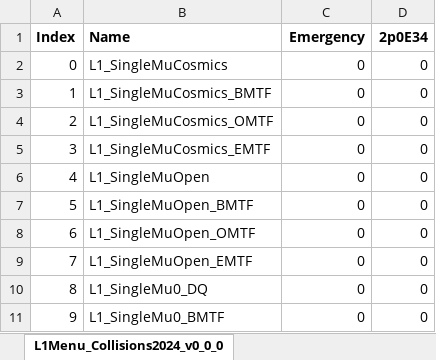
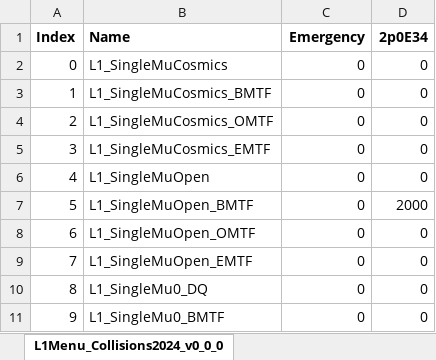
Before and after one commit to cms-l1-dpg/L1MenuRun3, an Excel workbook: development/L1Menu_Collisions2024_v0_0_0/PrescaleTable/L1Menu_Collisions2024_v0_0_0.xlsx, sheet L1Menu_Collisions2024_v0_0_0, drawn as a sheet; only a part is shown; values as stored, in another font and other column widths than the file's, no borders; conditional formats not drawn; the diff names each change by its address in the sheet, - before the commit and + after, or states it on an @@ line.

Commit message:
Fix PS L1_SingleMu0_BMTF

```diff
--- a/development/L1Menu_Collisions2024_v0_0_0/PrescaleTable/L1Menu_Collisions2024_v0_0_0.xlsx (sheet L1Menu_Collisions2024_v0_0_0)
+++ b/development/L1Menu_Collisions2024_v0_0_0/PrescaleTable/L1Menu_Collisions2024_v0_0_0.xlsx (sheet L1Menu_Collisions2024_v0_0_0)
-D7 (2p0E34): 0
+D7 (2p0E34): 2000
```
